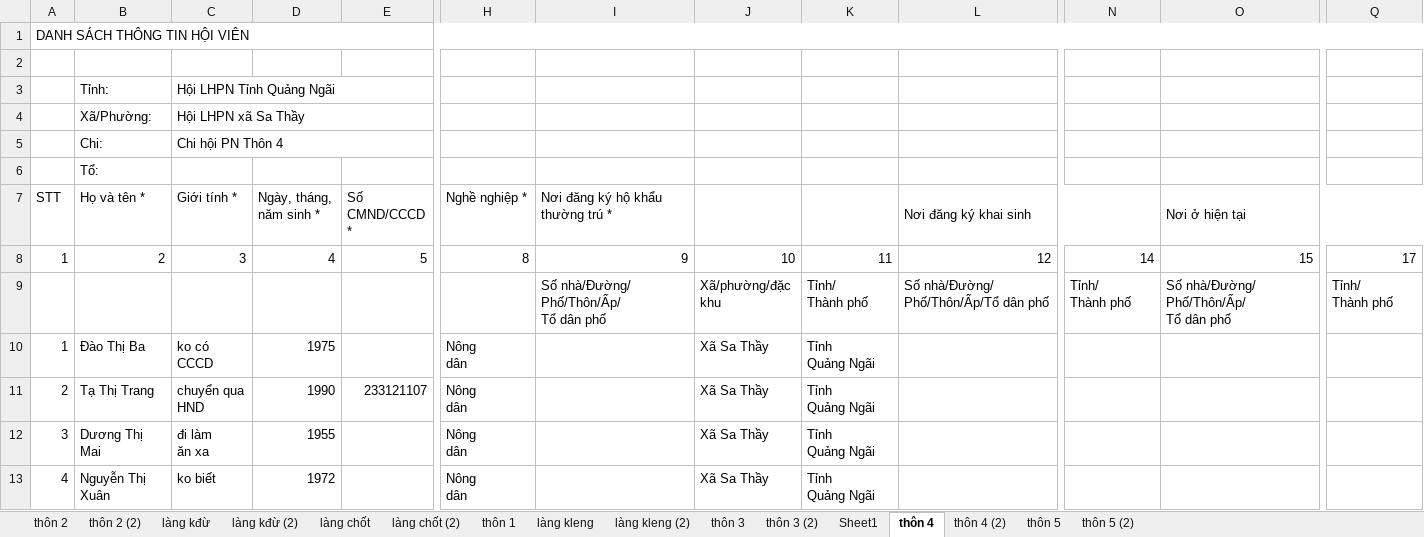
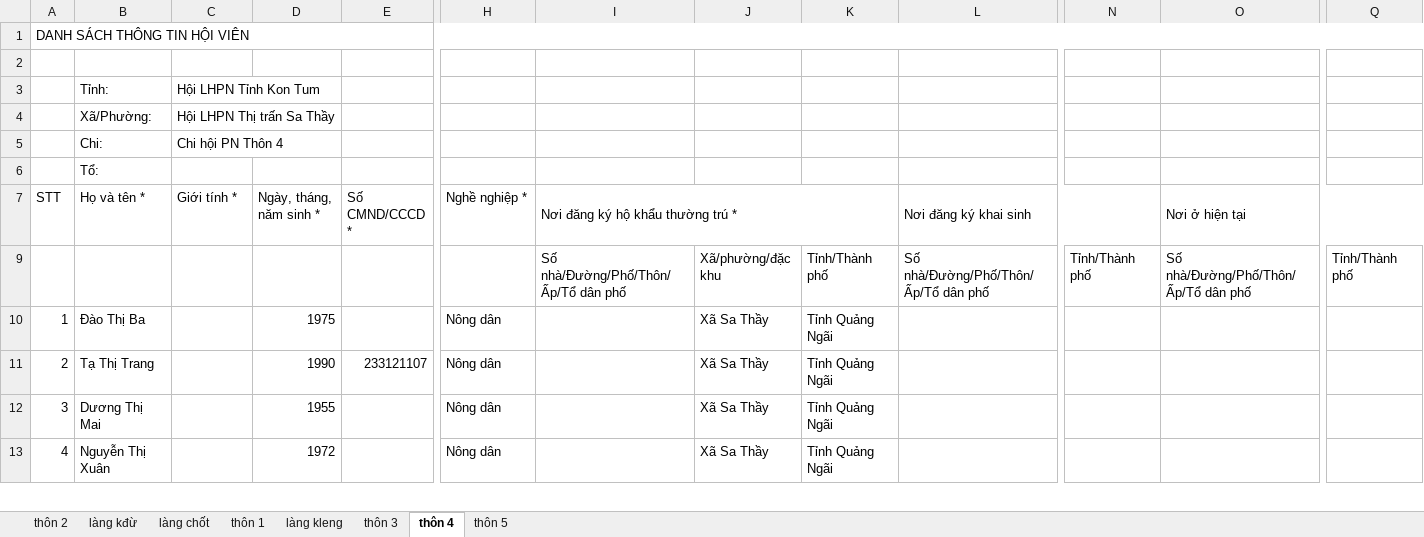
Before and after one commit to Tam0987599579/LIEN-PHU-NU, an Excel workbook: LÀM SẠCH DƯ LIỆU HV - khu vực thị trấn.xlsx, sheet thôn 4, drawn as a sheet; only a part is shown, gaps mark what is left out; values as stored, in another font and other column widths than the file's, no cell formats; table styles not drawn; removed rows and columns are numbered as before the commit, all else as after; rows hold the shown columns only; ↵ is a line break in a cell; the diff covers the shown part only; the diff names each change by its address in the sheet, - before the commit and + after, or states it on an @@ line.

```diff
--- a/LÀM SẠCH DƯ LIỆU HV - khu vực thị trấn.xlsx (sheet thôn 4)
+++ b/LÀM SẠCH DƯ LIỆU HV - khu vực thị trấn.xlsx (sheet thôn 4)
-sheet tab: thôn 2 (2)
-sheet tab: làng kđừ (2)
-sheet tab: làng chốt (2)
-sheet tab: làng kleng (2)
-sheet tab: thôn 3 (2)
-sheet tab: Sheet1
-sheet tab: thôn 4 (2)
-sheet tab: thôn 5 (2)
-C3 (Giới tính *): Hội LHPN Tỉnh Quảng Ngãi
+C3 (Giới tính *): Hội LHPN Tỉnh Kon Tum
-C3:E3 merged
-C4 (Giới tính *): Hội LHPN xã Sa Thầy
+C4 (Giới tính *): Hội LHPN Thị trấn Sa Thầy
-C4:E4 merged
-C5:E5 merged
+I7:K7 merged
@@ row 8 hidden: 1 | 2 | 3 | 4 | 5 | 8 | 9 | 10 | 11 | 12 | 14 | 15 | 17 @@
-I9 (Nơi đăng ký hộ khẩu thường trú *): Số nhà/Đường/ ↵ Phố/Thôn/Ấp/ ↵ Tổ dân phố
+I9 (Nơi đăng ký hộ khẩu thường trú *): Số nhà/Đường/Phố/Thôn/Ấp/Tổ dân phố
-K9: Tỉnh/ ↵ Thành phố
+K9: Tỉnh/Thành phố
-L9 (Nơi đăng ký khai sinh): Số nhà/Đường/ ↵ Phố/Thôn/Ấp/Tổ dân phố
+L9 (Nơi đăng ký khai sinh): Số nhà/Đường/Phố/Thôn/Ấp/Tổ dân phố
-N9: Tỉnh/ ↵ Thành phố
+N9: Tỉnh/Thành phố
-O9 (Nơi ở hiện tại): Số nhà/Đường/ ↵ Phố/Thôn/Ấp/ ↵ Tổ dân phố
+O9 (Nơi ở hiện tại): Số nhà/Đường/Phố/Thôn/Ấp/Tổ dân phố
-Q9: Tỉnh/ ↵ Thành phố
+Q9: Tỉnh/Thành phố
-C10 (Giới tính *): ko có ↵ CCCD
+C10 (Giới tính *): (empty)
-H10:H13 (Nghề nghiệp *): Nông ↵ dân
+H10:H13 (Nghề nghiệp *): Nông dân
-K10:K13: Tỉnh ↵ Quảng Ngãi
+K10:K13: Tỉnh Quảng Ngãi
-C11 (Giới tính *): chuyển qua ↵ HND
+C11 (Giới tính *): (empty)
-C12 (Giới tính *): đi làm ↵ ăn xa
+C12 (Giới tính *): (empty)
-C13 (Giới tính *): ko biết
+C13 (Giới tính *): (empty)
```
Also changed, not shown: 1 added row and 502 edited cells elsewhere in this sheet, sheet làng kđừ, sheet làng kleng, sheet làng chốt, sheet thôn 2, sheet thôn 1, sheet thôn 3, 1 more sheet, cell formats, 21 other files.
